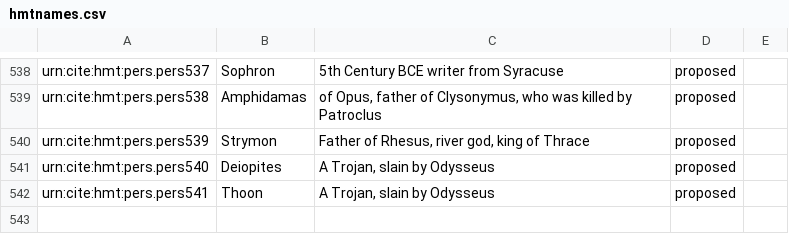
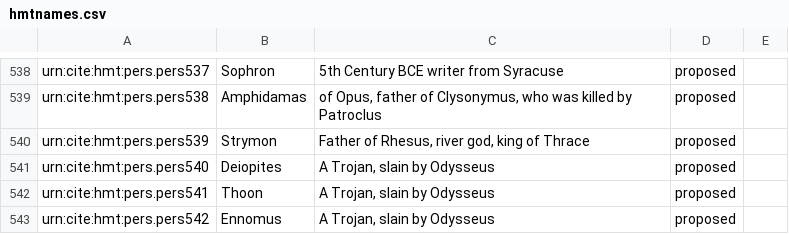
Before and after one commit to homermultitext/hmt-authlists, a CSV file: data/hmtnames.csv, drawn as a sheet; only a part is shown, gaps mark what is left out; the diff names each change by its address in the sheet, - before the commit and + after, or states it on an @@ line.

Commit message:
Update hmtnames.csv
added Ennomus

```diff
--- a/data/hmtnames.csv
+++ b/data/hmtnames.csv
+row 543: urn:cite:hmt:pers.pers542 | Ennomus | A Trojan, slain by Odysseus | proposed
```
